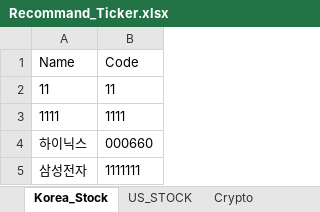
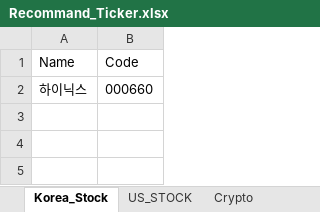
Before and after one commit to shimrbqls1993/Proj.VLL_By.Winform, an Excel workbook: Proj.VVL/bin/x86/Debug/net8.0-windows/Data/Recommand_Ticker.xlsx, sheet Korea_Stock, drawn as a sheet; values as stored, in another font and other column widths than the file's, no borders; the diff names each change by its address in the sheet, - before the commit and + after, or states it on an @@ line.

```diff
--- a/Proj.VVL/bin/x86/Debug/net8.0-windows/Data/Recommand_Ticker.xlsx (sheet Korea_Stock)
+++ b/Proj.VVL/bin/x86/Debug/net8.0-windows/Data/Recommand_Ticker.xlsx (sheet Korea_Stock)
-row 2: 11 | 11
-row 3: 1111 | 1111
-row 5: 삼성전자 | 1111111
```
Also changed, not shown: 37 other files.
